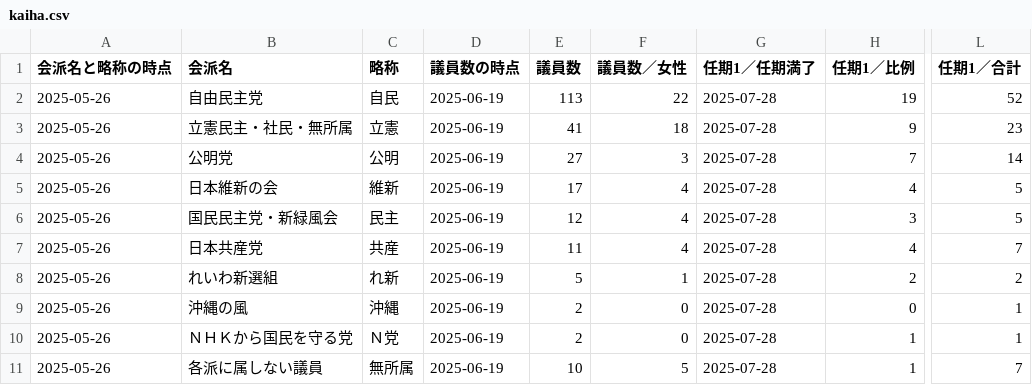
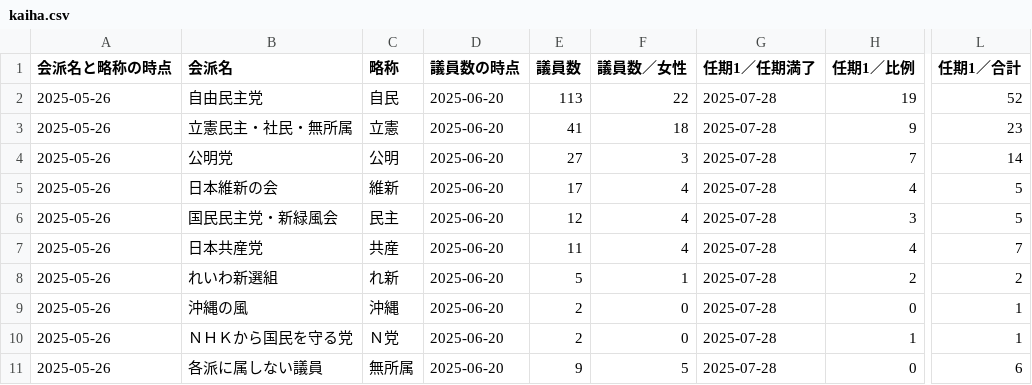
Before and after one commit to smartnews-smri/house-of-councillors, a CSV file: data/kaiha.csv, drawn as a sheet; only a part is shown, gaps mark what is left out; the diff names each change by its address in the sheet, - before the commit and + after, or states it on an @@ line.

```diff
--- a/data/kaiha.csv
+++ b/data/kaiha.csv
-D2:D11 (議員数の時点): 2025-06-19
+D2:D11 (議員数の時点): 2025-06-20
-E11 (議員数): 10
+E11 (議員数): 9
-H11 (任期1／比例): 1
+H11 (任期1／比例): 0
-L11 (任期1／合計): 7
+L11 (任期1／合計): 6
```
Also changed, not shown: data/giin.csv, 7 other files.
